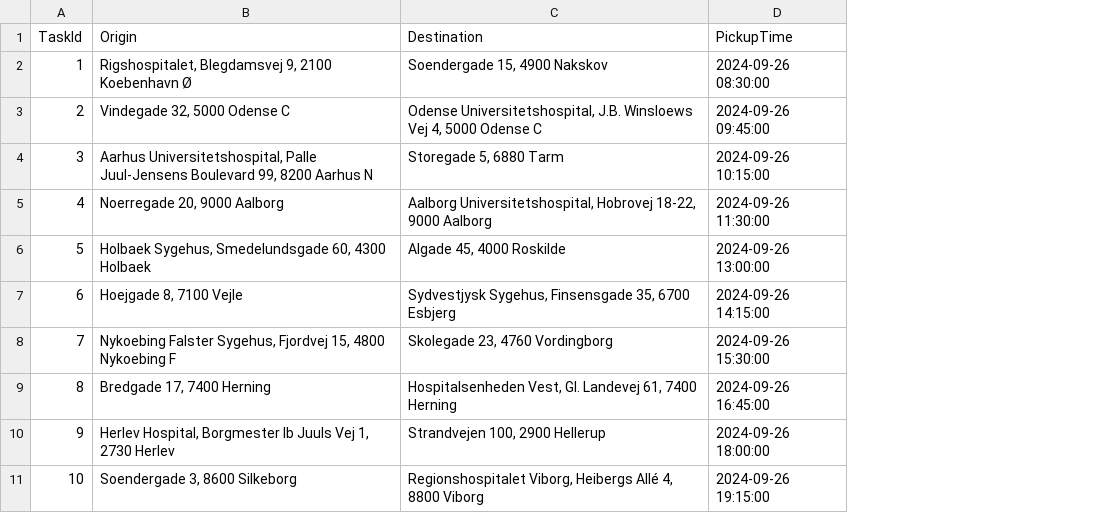
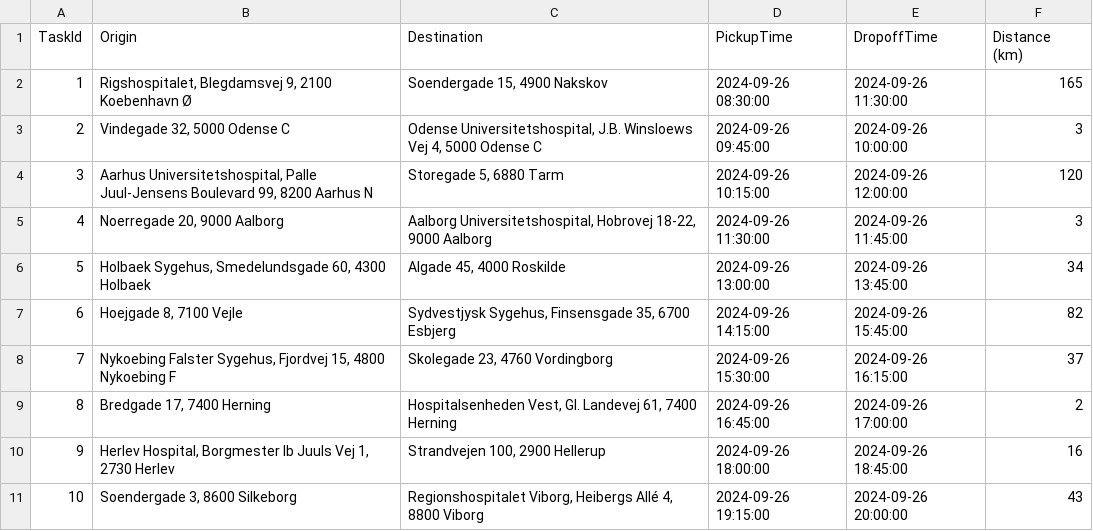
Before and after one commit to Team12UCL/RegionSyd, a CSV file: Data/opgaver.csv, drawn as a sheet; the diff names each change by its address in the sheet, - before the commit and + after, or states it on an @@ line.

```diff
--- a/Data/opgaver.csv
+++ b/Data/opgaver.csv
+column E (DropoffTime), rows 2-11: 2024-09-26 11:30:00 | 2024-09-26 10:00:00 | 2024-09-26 12:00:00 | 2024-09-26 11:45:00 | 2024-09-26 13:45:00 | 2024-09-26 15:45:00 | 2024-09-26 16:15:00 | 2024-09-26 17:00:00 | 2024-09-26 18:45:00 | 2024-09-26 20:00:00
+column F (Distance (km)), rows 2-11: 165 | 3 | 120 | 3 | 34 | 82 | 37 | 2 | 16 | 43
```
Also changed, not shown: 19 other files.
